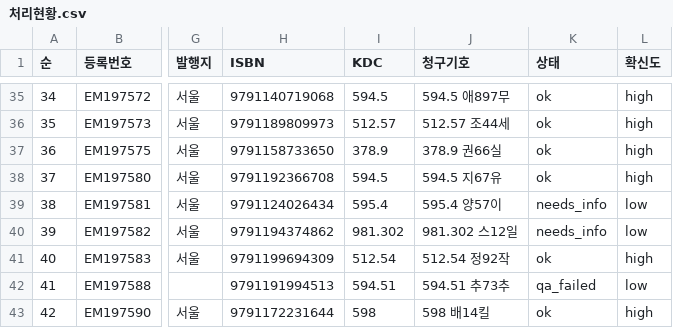
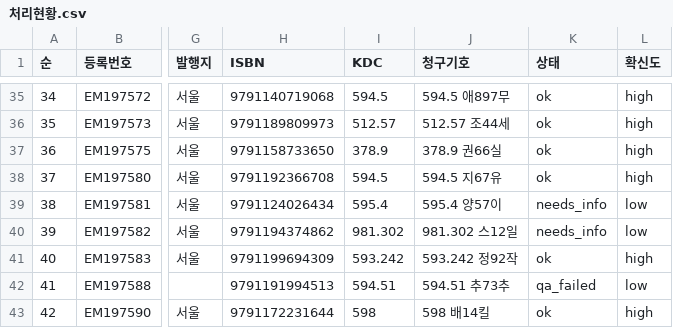
Before and after one commit to ikoq-lib/LibrarAI-Agents, a CSV file: outputs/20260909_b04w_fail88_rework/처리현황.csv, drawn as a sheet; only a part is shown, gaps mark what is left out; the diff covers the shown part only; the diff names each change by its address in the sheet, - before the commit and + after, or states it on an @@ line.

```diff
--- a/outputs/20260909_b04w_fail88_rework/처리현황.csv
+++ b/outputs/20260909_b04w_fail88_rework/처리현황.csv
-I41 (KDC): 512.54
+I41 (KDC): 593.242
-J41 (청구기호): 512.54 정92작
+J41 (청구기호): 593.242 정92작
```
Also changed, not shown: 20 edited cells elsewhere in this file, outputs/20260909_b04w_fail88_rework/b04h_fn031_검증.csv, 16 other files.
